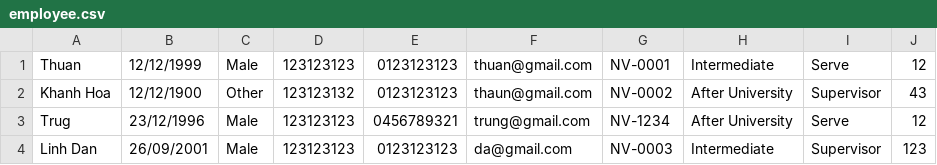
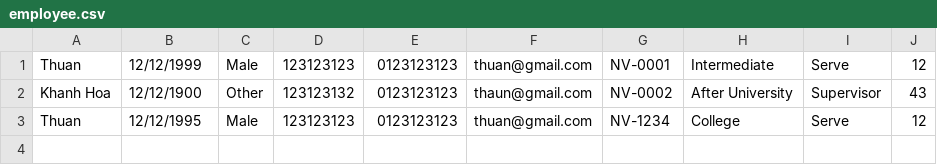
Before and after one commit to minhthuan196/TruongMinhThuan_Module2, a CSV file: Module2/out/production/Module2/FuramaResort/data/employee.csv, drawn as a sheet.

```diff
--- a/Module2/out/production/Module2/FuramaResort/data/employee.csv
+++ b/Module2/out/production/Module2/FuramaResort/data/employee.csv
@@ -2,3 +2,2 @@ Thuan,12/12/1999,Male,123123123,0123123123,thuan@gmail.com,NV-0001,Intermediate,
 Khanh Hoa,12/12/1900,Other,123123132,0123123123,thaun@gmail.com,NV-0002,After University,Supervisor,43
-Trug,23/12/1996,Male,123123123,0456789321,trung@gmail.com,NV-1234,After University,Serve,12
-Linh Dan,26/09/2001,Male,123123123,0123123123,da@gmail.com,NV-0003,Intermediate,Supervisor,123
+Thuan,12/12/1995,Male,123123123,0123123123,thuan@gmail.com,NV-1234,College,Serve,12
```
Also changed, not shown: 6 other files.
